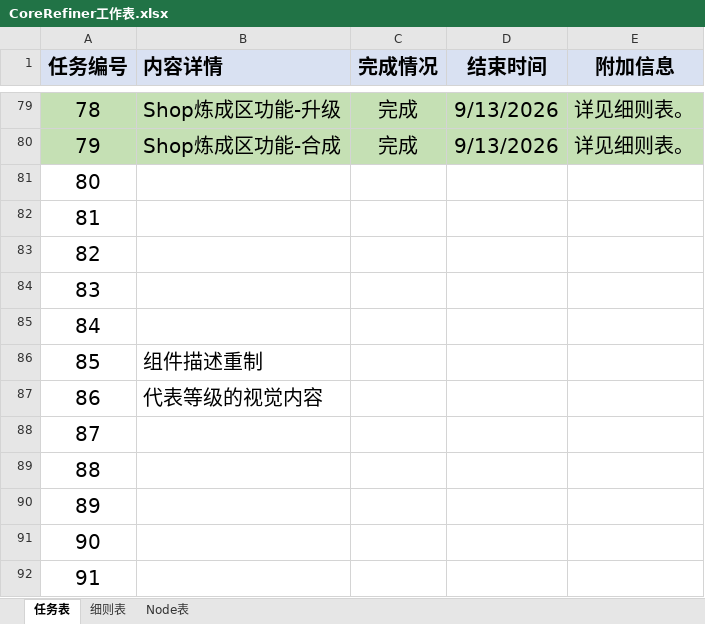
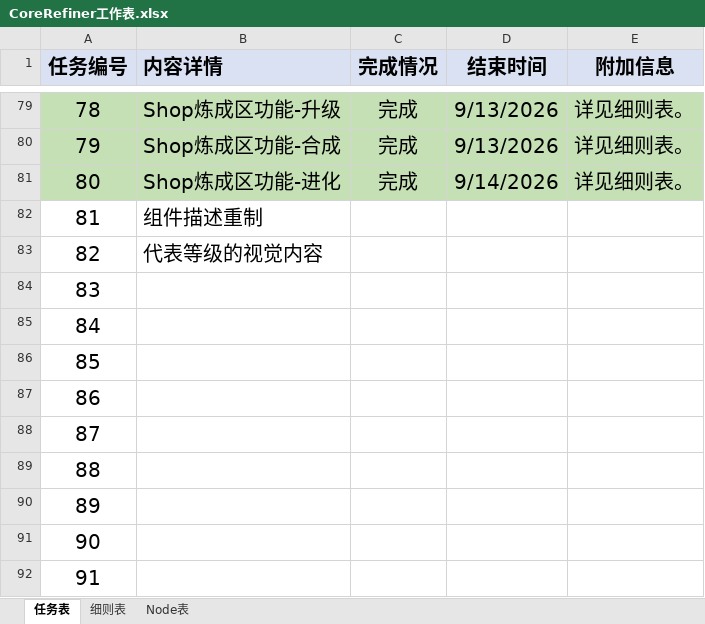
Before and after one commit to MrMedius/CoreRefiner, an Excel workbook: CoreRefiner工作表.xlsx, sheet 任务表, drawn as a sheet; only a part is shown, gaps mark what is left out; values as stored, in another font and other column widths than the file's, no borders; the diff names each change by its address in the sheet, - before the commit and + after, or states it on an @@ line.

```diff
--- a/CoreRefiner工作表.xlsx (sheet 任务表)
+++ b/CoreRefiner工作表.xlsx (sheet 任务表)
-A81:E81 fill: none
+A81:E81 fill: #C5E0B4
-B81 (内容详情): (empty)
+B81 (内容详情): Shop炼成区功能-进化
-C81 (完成情况): (empty)
+C81 (完成情况): 完成
-D81 (结束时间): (empty)
+D81 (结束时间): 9/14/2026
-E81 (附加信息): (empty)
+E81 (附加信息): 详见细则表。
-B82 (内容详情): (empty)
+B82 (内容详情): 组件描述重制
-B83 (内容详情): (empty)
+B83 (内容详情): 代表等级的视觉内容
-B86 (内容详情): 组件描述重制
+B86 (内容详情): (empty)
-B87 (内容详情): 代表等级的视觉内容
+B87 (内容详情): (empty)
```
Also changed, not shown: sheet Node表, sheet 细则表, 4 other files.
